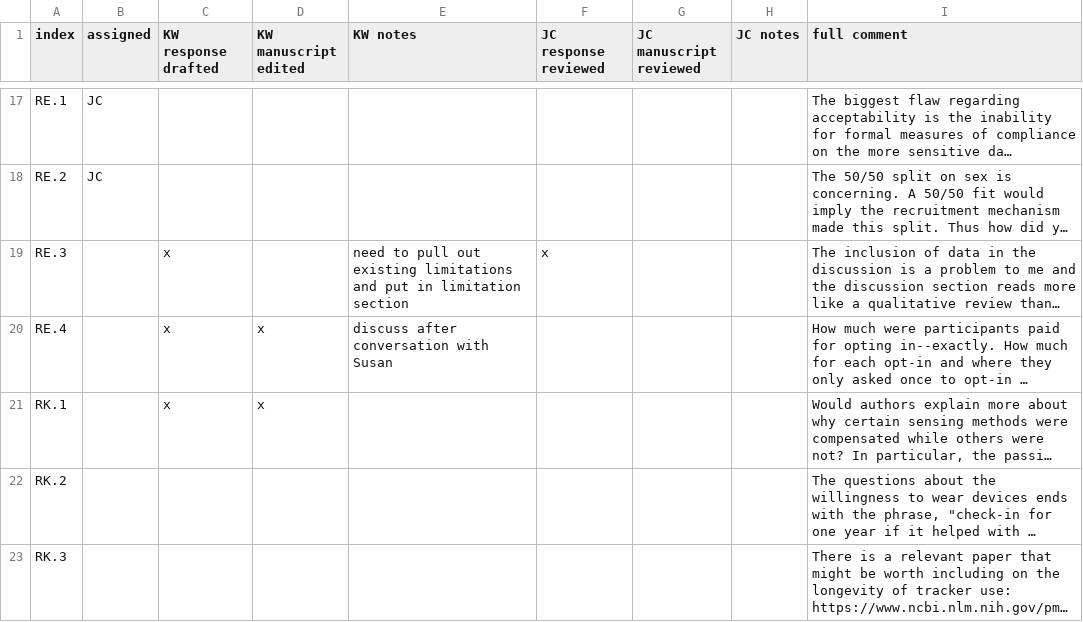
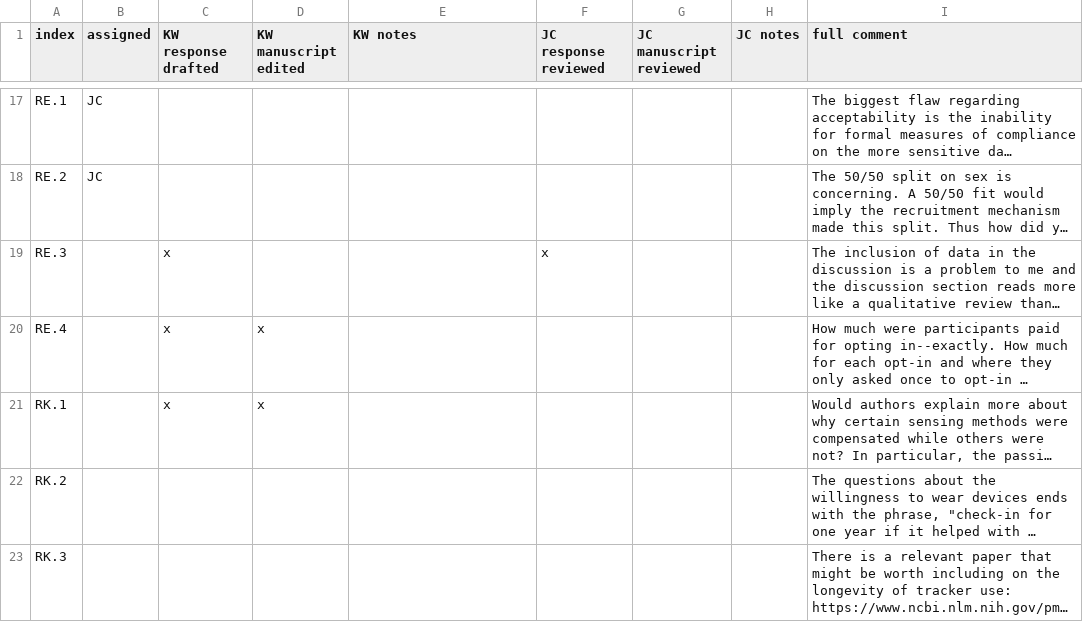
Before and after one commit to seschneck/risk_archive_2023_1121, a CSV file: burden/manuscript/submission_2/reviewer_response_tracker.csv, drawn as a sheet; only a part is shown, gaps mark what is left out; long unchanged cells end in …; the diff names each change by its address in the sheet, - before the commit and + after, or states it on an @@ line.

Commit message:
outline for limitations

```diff
--- a/burden/manuscript/submission_2/reviewer_response_tracker.csv
+++ b/burden/manuscript/submission_2/reviewer_response_tracker.csv
-E19 (KW notes): need to pull out existing limitations and put in limitation section
+E19 (KW notes): (empty)
-E20 (KW notes): discuss after conversation with Susan
+E20 (KW notes): (empty)
```
Also changed, not shown: 2 other files.
